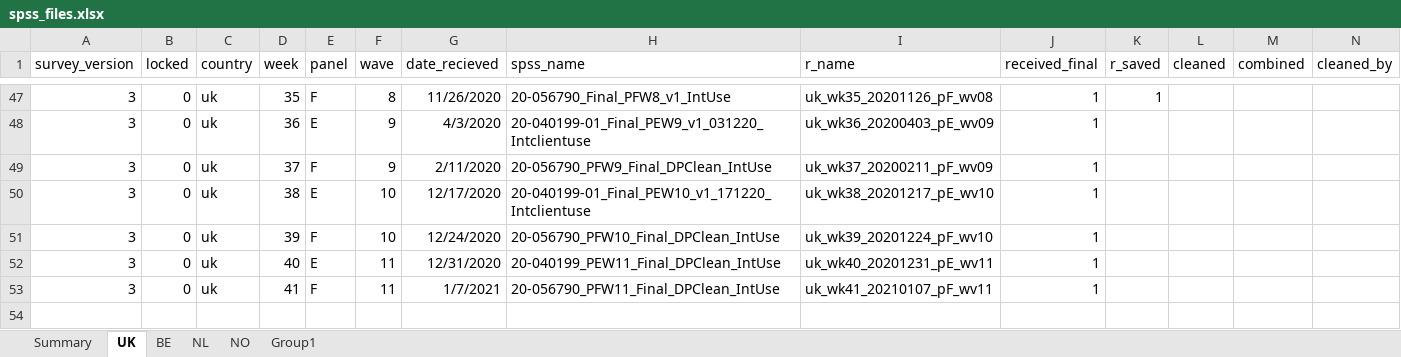
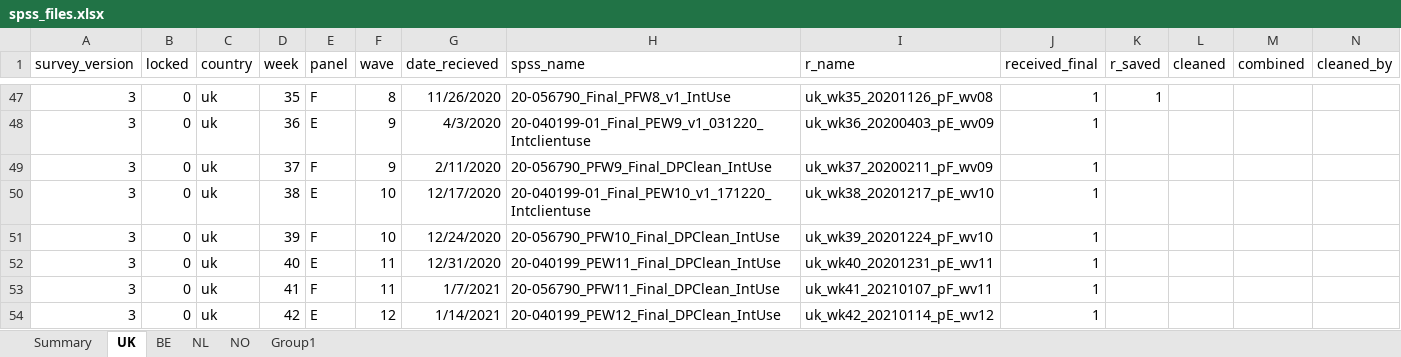
Before and after one commit to jarvisc1/comix_data_clean, an Excel workbook: data/spss_files.xlsx, sheet UK, drawn as a sheet; only a part is shown, gaps mark what is left out; values as stored, in another font and other column widths than the file's, no borders; rows hold the shown columns only; the diff names each change by its address in the sheet, - before the commit and + after, or states it on an @@ line.

```diff
--- a/data/spss_files.xlsx (sheet UK)
+++ b/data/spss_files.xlsx (sheet UK)
+row 54: 3 | 0 | uk | 42 | E | 12 | 1/14/2021 | 20-040199_PEW12_Final_DPClean_IntUse | uk_wk42_20210114_pE_wv12 | 1
```
Also changed, not shown: sheet Group1, sheet BE.
